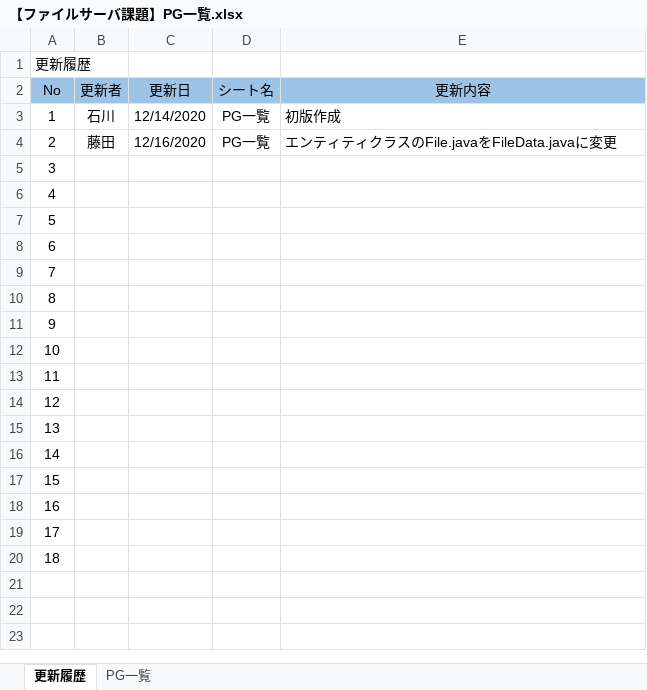
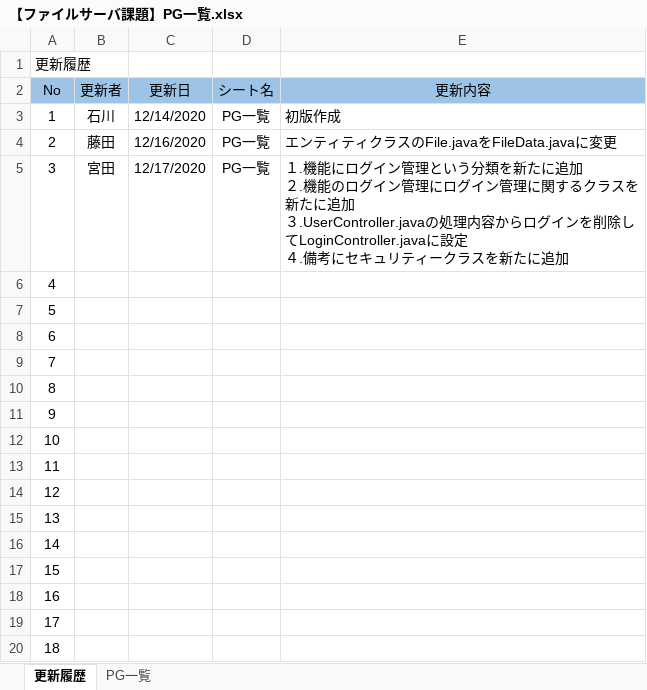
Before and after one commit to hirane/spring-project, an Excel workbook: document/【ファイルサーバ課題】PG一覧.xlsx, sheet 更新履歴, drawn as a sheet; values as stored, in another font and other column widths than the file's, no borders; ↵ is a line break in a cell; the diff names each change by its address in the sheet, - before the commit and + after, or states it on an @@ line.

```diff
--- a/document/【ファイルサーバ課題】PG一覧.xlsx (sheet 更新履歴)
+++ b/document/【ファイルサーバ課題】PG一覧.xlsx (sheet 更新履歴)
-B5 (更新者): (empty)
+B5 (更新者): 宮田
-C5 (更新日): (empty)
+C5 (更新日): 12/17/2020
-D5 (シート名): (empty)
+D5 (シート名): PG一覧
-E5 (更新内容): (empty)
+E5 (更新内容): １.機能にログイン管理という分類を新たに追加 ↵ ２.機能のログイン管理にログイン管理に関するクラスを新たに追加 ↵ ３.UserController.javaの処理内容からログインを削除してLoginController.javaに設定 ↵ ４.備考にセキュリティークラスを新たに追加
```
Also changed, not shown: sheet PG一覧, document/【ファイルサーバ課題】シーケンス図.xlsx.
